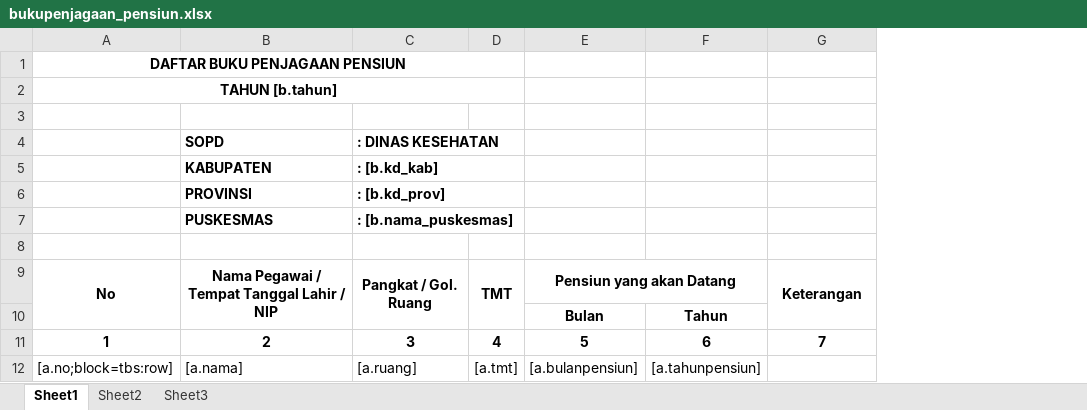
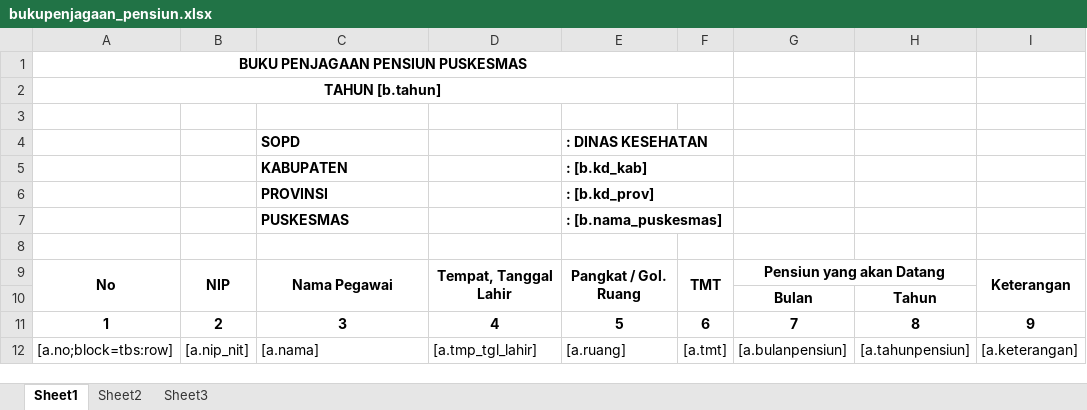
Before and after one commit to viktoredz/1nf0k35-2016-94rut, an Excel workbook: public/files/template/kepegawaian/bukupenjagaan_pensiun.xlsx, sheet Sheet1, drawn as a sheet; values as stored, in another font and other column widths than the file's, no borders; removed rows and columns are numbered as before the commit, all else as after; the diff names each change by its address in the sheet, - before the commit and + after, or states it on an @@ line.

```diff
--- a/public/files/template/kepegawaian/bukupenjagaan_pensiun.xlsx (sheet Sheet1)
+++ b/public/files/template/kepegawaian/bukupenjagaan_pensiun.xlsx (sheet Sheet1)
+column B, row 9: NIP; row 12: [a.nip_nit]
+column D, row 9: Tempat, Tanggal Lahir; row 12: [a.tmp_tgl_lahir]
-A1: DAFTAR BUKU PENJAGAAN PENSIUN
+A1: BUKU PENJAGAAN PENSIUN PUSKESMAS
-C9: Nama Pegawai / Tempat Tanggal Lahir / NIP
+C9: Nama Pegawai
-row 11: 1 | 2 | 3 | 4 | 5 | 6 | 7
+row 11: 1 | 2 | 3 | 4 | 5 | 6 | 7 | 8 | 9
-I12: (empty)
+I12: [a.keterangan]
```
Also changed, not shown: public/files/template/kepegawaian/bukupenjagaan_gaji.xlsx, public/files/template/kepegawaian/bukupenjagaan_pangkat.xlsx, 2 other files.
